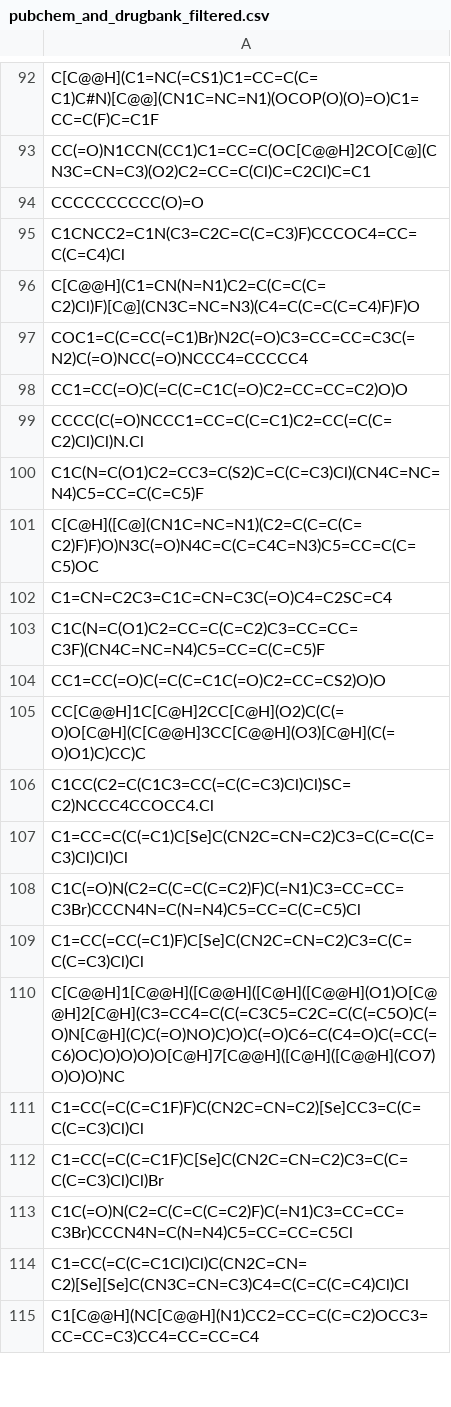
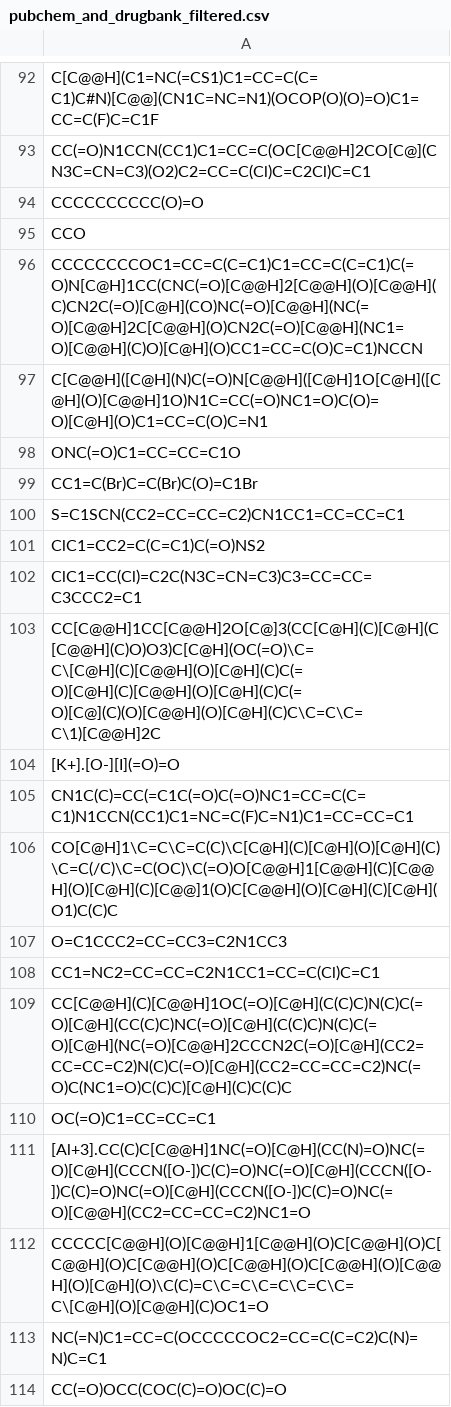
Before and after one commit to roginandd/term-paper-antifungal-smiles-dataset, a CSV file: pubchem_and_drugbank_filtered.csv, drawn as a sheet; only a part is shown, gaps mark what is left out; the shorter side is filled out with more unchanged rows; the diff covers the shown part only.

Commit message:
fix(scraping): drugbank scraping rerun

```diff
--- a/pubchem_and_drugbank_filtered.csv
+++ b/pubchem_and_drugbank_filtered.csv
@@ -94 +94,21 @@ CC(=O)N1CCN(CC1)C1=CC=C(OC[C@@H]2CO[C@](CN3C=CN=C3)(O2)C2=CC=C(Cl)C=C2Cl)C=C1
 CCCCCCCCCC(O)=O
+CCO
+CCCCCCCCOC1=CC=C(C=C1)C1=CC=C(C=C1)C(=O)N[C@H]1CC(CNC(=O)[C@@H]2[C@@H](O)[C@@H](C)CN2C(=O)[C@H](CO)NC(=O)[C@@H](NC(=O)[C@@H]2C[C@@H](O)CN2C(=O)[C@@H](NC1=O)[C@@H](C)O)[C@H](O)CC1=CC=C(O)C=C1)NCCN
+C[C@@H]([C@H](N)C(=O)N[C@@H]([C@H]1O[C@H]([C@H](O)[C@@H]1O)N1C=CC(=O)NC1=O)C(O)=O)[C@H](O)C1=CC=C(O)C=N1
+ONC(=O)C1=CC=CC=C1O
+CC1=C(Br)C=C(Br)C(O)=C1Br
+S=C1SCN(CC2=CC=CC=C2)CN1CC1=CC=CC=C1
+ClC1=CC2=C(C=C1)C(=O)NS2
+ClC1=CC(Cl)=C2C(N3C=CN=C3)C3=CC=CC=C3CCC2=C1
+CC[C@@H]1CC[C@@H]2O[C@]3(CC[C@H](C)[C@H](C[C@@H](C)O)O3)C[C@H](OC(=O)\C=C\[C@H](C)[C@@H](O)[C@H](C)C(=O)[C@H](C)[C@@H](O)[C@H](C)C(=O)[C@](C)(O)[C@@H](O)[C@H](C)C\C=C\C=C\1)[C@@H]2C
+[K+].[O-][I](=O)=O
+CN1C(C)=CC(=C1C(=O)C(=O)NC1=CC=C(C=C1)N1CCN(CC1)C1=NC=C(F)C=N1)C1=CC=CC=C1
+CO[C@H]1\C=C\C=C(C)\C[C@H](C)[C@H](O)[C@H](C)\C=C(/C)\C=C(OC)\C(=O)O[C@@H]1[C@@H](C)[C@@H](O)[C@H](C)[C@@]1(O)C[C@@H](O)[C@H](C)[C@H](O1)C(C)C
+O=C1CCC2=CC=CC3=C2N1CC3
+CC1=NC2=CC=CC=C2N1CC1=CC=C(Cl)C=C1
+CC[C@@H](C)[C@@H]1OC(=O)[C@H](C(C)C)N(C)C(=O)[C@H](CC(C)C)NC(=O)[C@H](C(C)C)N(C)C(=O)[C@H](NC(=O)[C@@H]2CCCN2C(=O)[C@H](CC2=CC=CC=C2)N(C)C(=O)[C@H](CC2=CC=CC=C2)NC(=O)C(NC1=O)C(C)C)[C@H](C)C(C)C
+OC(=O)C1=CC=CC=C1
+[Al+3].CC(C)C[C@@H]1NC(=O)[C@H](CC(N)=O)NC(=O)[C@H](CCCN([O-])C(C)=O)NC(=O)[C@H](CCCN([O-])C(C)=O)NC(=O)[C@H](CCCN([O-])C(C)=O)NC(=O)[C@@H](CC2=CC=CC=C2)NC1=O
+CCCCC[C@@H](O)[C@@H]1[C@@H](O)C[C@@H](O)C[C@@H](O)C[C@@H](O)C[C@@H](O)C[C@@H](O)[C@@H](O)[C@H](O)\C(C)=C\C=C\C=C\C=C\C=C\[C@H](O)[C@@H](C)OC1=O
+NC(=N)C1=CC=C(OCCCCCOC2=CC=C(C=C2)C(N)=N)C=C1
+CC(=O)OCC(COC(C)=O)OC(C)=O
```
Also changed, not shown: 16 added rows elsewhere in this file, 1 other file.
